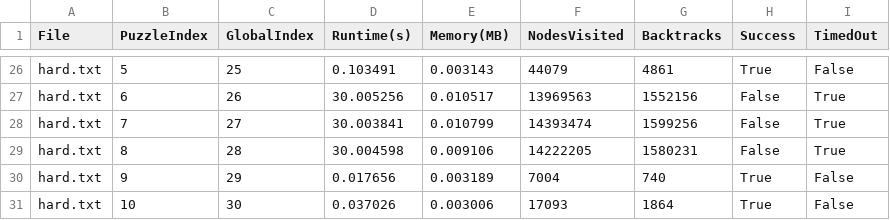
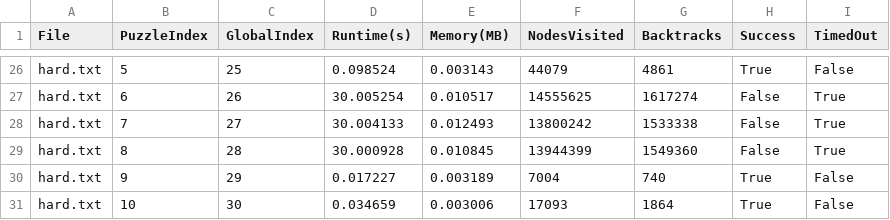
Before and after one commit to Monica-Cheng/Soduky, a CSV file: mon/performance_log.csv, drawn as a sheet; only a part is shown, gaps mark what is left out; the diff covers the shown part only; the diff names each change by its address in the sheet, - before the commit and + after, or states it on an @@ line.

```diff
--- a/mon/performance_log.csv
+++ b/mon/performance_log.csv
-D26 (Runtime(s)): 0.103491
+D26 (Runtime(s)): 0.098524
-D27 (Runtime(s)): 30.005256
+D27 (Runtime(s)): 30.005254
-F27 (NodesVisited): 13969563
+F27 (NodesVisited): 14555625
-G27 (Backtracks): 1552156
+G27 (Backtracks): 1617274
-D28 (Runtime(s)): 30.003841
+D28 (Runtime(s)): 30.004133
-E28 (Memory(MB)): 0.010799
+E28 (Memory(MB)): 0.012493
-F28 (NodesVisited): 14393474
+F28 (NodesVisited): 13800242
-G28 (Backtracks): 1599256
+G28 (Backtracks): 1533338
-D29 (Runtime(s)): 30.004598
+D29 (Runtime(s)): 30.000928
-E29 (Memory(MB)): 0.009106
+E29 (Memory(MB)): 0.010845
-F29 (NodesVisited): 14222205
+F29 (NodesVisited): 13944399
-G29 (Backtracks): 1580231
+G29 (Backtracks): 1549360
-D30 (Runtime(s)): 0.017656
+D30 (Runtime(s)): 0.017227
-D31 (Runtime(s)): 0.037026
+D31 (Runtime(s)): 0.034659
```
Also changed, not shown: 32 edited cells elsewhere in this file, 19 other files.
